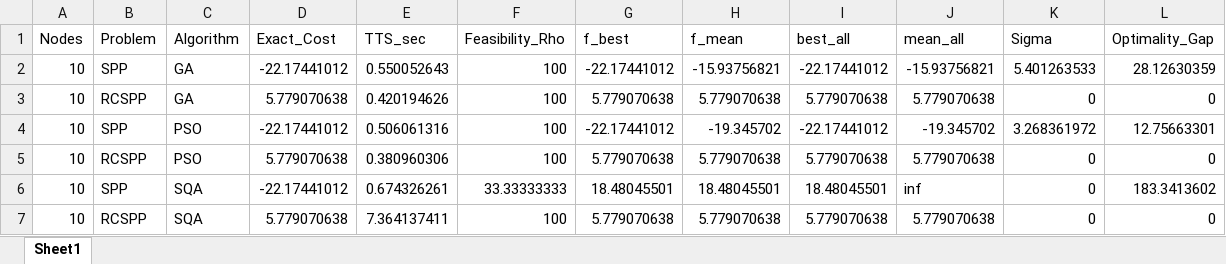
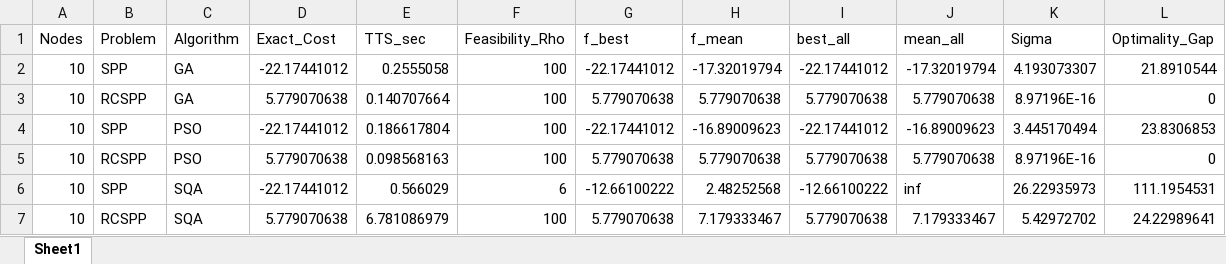
Before and after one commit to appsaprinsky/simulation_study_SPP_RCSPP, an Excel workbook: results/graphs_non_dag/benchmark_results.xlsx, sheet Sheet1, drawn as a sheet; only a part is shown; values as stored, in another font and other column widths than the file's, no borders; the diff covers the shown part only; the diff names each change by its address in the sheet, - before the commit and + after, or states it on an @@ line.

```diff
--- a/results/graphs_non_dag/benchmark_results.xlsx (sheet Sheet1)
+++ b/results/graphs_non_dag/benchmark_results.xlsx (sheet Sheet1)
-E2 (TTS_sec): 0.550052643
+E2 (TTS_sec): 0.2555058
-H2 (f_mean): -15.93756821
+H2 (f_mean): -17.32019794
-J2 (mean_all): -15.93756821
+J2 (mean_all): -17.32019794
-K2 (Sigma): 5.401263533
+K2 (Sigma): 4.193073307
-L2 (Optimality_Gap): 28.12630359
+L2 (Optimality_Gap): 21.8910544
-E3 (TTS_sec): 0.420194626
+E3 (TTS_sec): 0.140707664
-K3 (Sigma): 0
+K3 (Sigma): 8.97196E-16
-E4 (TTS_sec): 0.506061316
+E4 (TTS_sec): 0.186617804
-H4 (f_mean): -19.345702
+H4 (f_mean): -16.89009623
-J4 (mean_all): -19.345702
+J4 (mean_all): -16.89009623
-K4 (Sigma): 3.268361972
+K4 (Sigma): 3.445170494
-L4 (Optimality_Gap): 12.75663301
+L4 (Optimality_Gap): 23.8306853
-E5 (TTS_sec): 0.380960306
+E5 (TTS_sec): 0.098568163
-K5 (Sigma): 0
+K5 (Sigma): 8.97196E-16
-E6 (TTS_sec): 0.674326261
+E6 (TTS_sec): 0.566029
-F6 (Feasibility_Rho): 33.33333333
+F6 (Feasibility_Rho): 6
-G6 (f_best): 18.48045501
+G6 (f_best): -12.66100222
-H6 (f_mean): 18.48045501
+H6 (f_mean): 2.48252568
-I6 (best_all): 18.48045501
+I6 (best_all): -12.66100222
-K6 (Sigma): 0
+K6 (Sigma): 26.22935973
-L6 (Optimality_Gap): 183.3413602
+L6 (Optimality_Gap): 111.1954531
-E7 (TTS_sec): 7.364137411
+E7 (TTS_sec): 6.781086979
-H7 (f_mean): 5.779070638
+H7 (f_mean): 7.179333467
-J7 (mean_all): 5.779070638
+J7 (mean_all): 7.179333467
-K7 (Sigma): 0
+K7 (Sigma): 5.42972702
-L7 (Optimality_Gap): 0
+L7 (Optimality_Gap): 24.22989641
```
Also changed, not shown: 145 edited cells elsewhere in this sheet, results/graphs/benchmark_results.xlsx, 5 other files.
